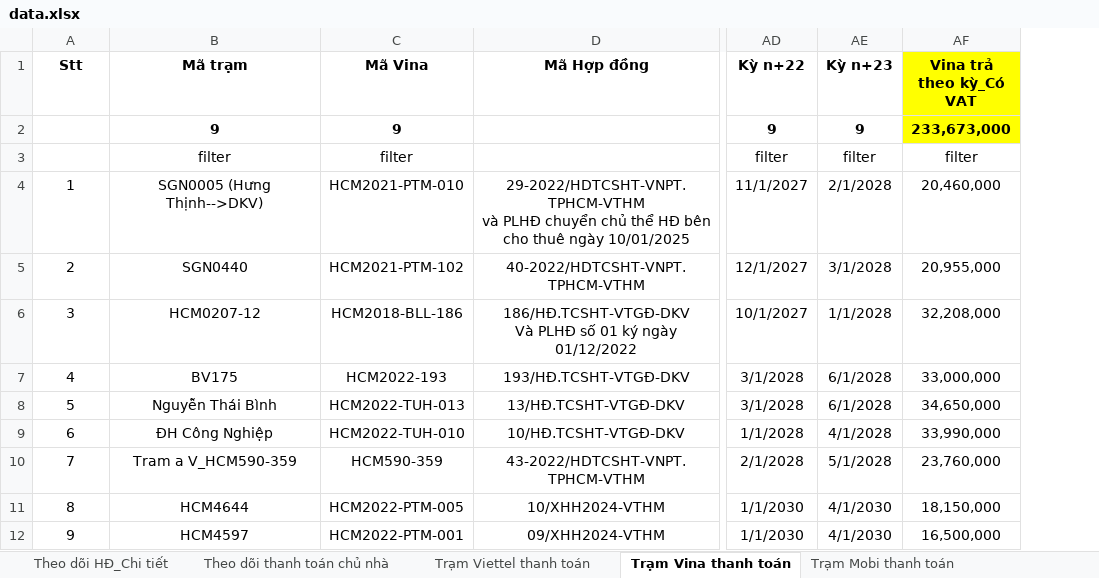
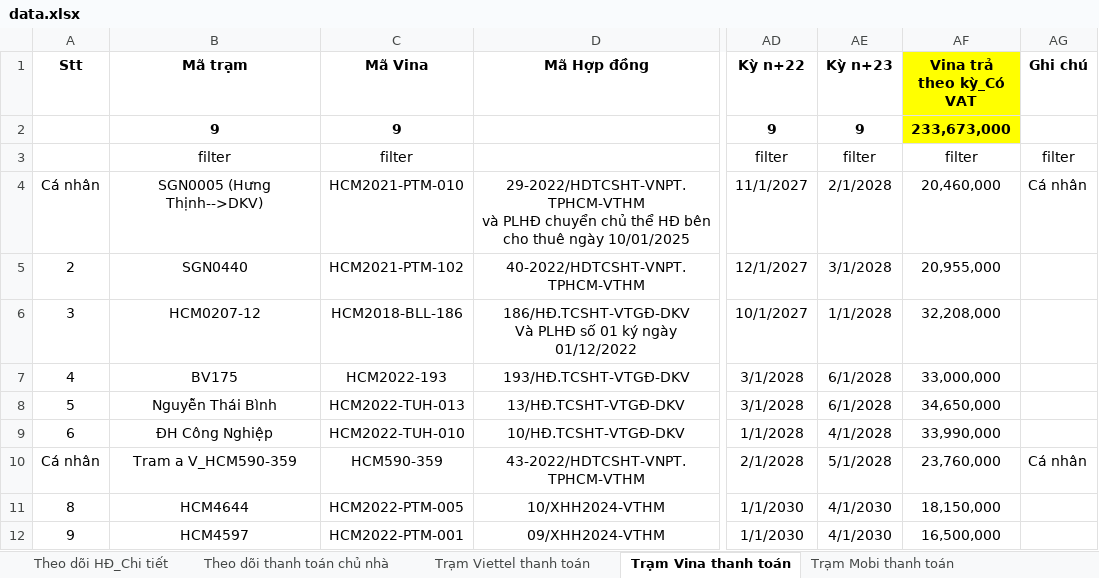
Before and after one commit to votanvinhgithu/ung-dung-tra-cuu-tram, an Excel workbook: data.xlsx, sheet Trạm Vina thanh toán, drawn as a sheet; only a part is shown, gaps mark what is left out; values as stored, in another font and other column widths than the file's, no borders; the diff names each change by its address in the sheet, - before the commit and + after, or states it on an @@ line.

```diff
--- a/data.xlsx (sheet Trạm Vina thanh toán)
+++ b/data.xlsx (sheet Trạm Vina thanh toán)
+column AG (Ghi chú), rows 3-10: filter | Cá nhân |  |  |  |  |  | Cá nhân
-A4 (Stt): 1
+A4 (Stt): Cá nhân
-A10 (Stt): 7
+A10 (Stt): Cá nhân
```
Also changed, not shown: sheet Trạm Viettel thanh toán, sheet Theo dõi thanh toán chủ nhà.
